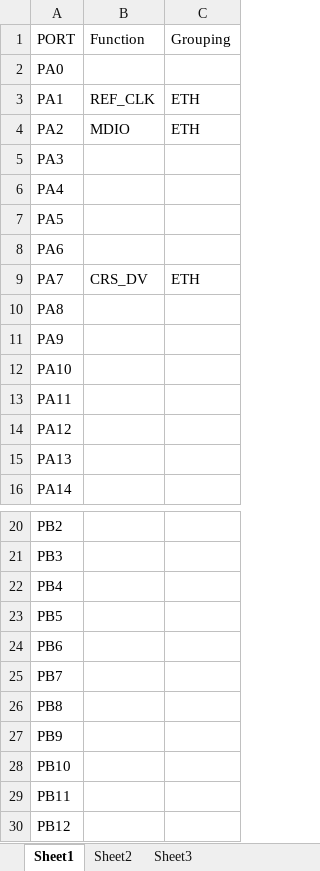
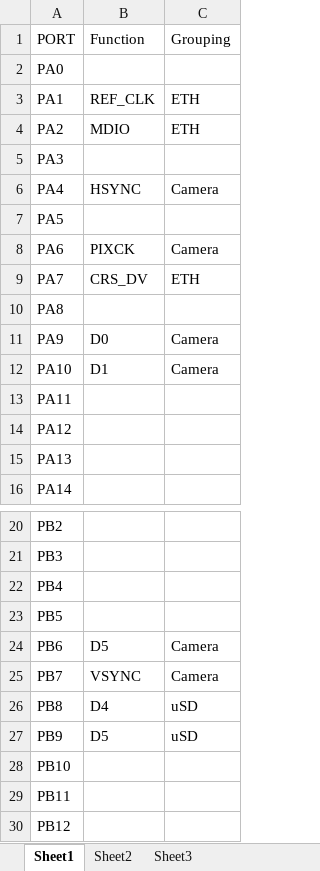
Before and after one commit to chaz05/rrae, an Excel workbook: pinOut.xlsx, sheet Sheet1, drawn as a sheet; only a part is shown, gaps mark what is left out; values as stored, in another font and other column widths than the file's, no borders; the diff covers the shown part only; the diff names each change by its address in the sheet, - before the commit and + after, or states it on an @@ line.

```diff
--- a/pinOut.xlsx (sheet Sheet1)
+++ b/pinOut.xlsx (sheet Sheet1)
-B6 (Function): (empty)
+B6 (Function): HSYNC
-C6 (Grouping): (empty)
+C6 (Grouping): Camera
-B8 (Function): (empty)
+B8 (Function): PIXCK
-C8 (Grouping): (empty)
+C8 (Grouping): Camera
-B11 (Function): (empty)
+B11 (Function): D0
-C11:C12 (Grouping): (empty)
+C11:C12 (Grouping): Camera
-B12 (Function): (empty)
+B12 (Function): D1
-B24 (Function): (empty)
+B24 (Function): D5
-C24:C25 (Grouping): (empty)
+C24:C25 (Grouping): Camera
-B25 (Function): (empty)
+B25 (Function): VSYNC
-B26 (Function): (empty)
+B26 (Function): D4
-C26:C27 (Grouping): (empty)
+C26:C27 (Grouping): uSD
-B27 (Function): (empty)
+B27 (Function): D5
```
Also changed, not shown: 26 edited cells elsewhere in this sheet.
